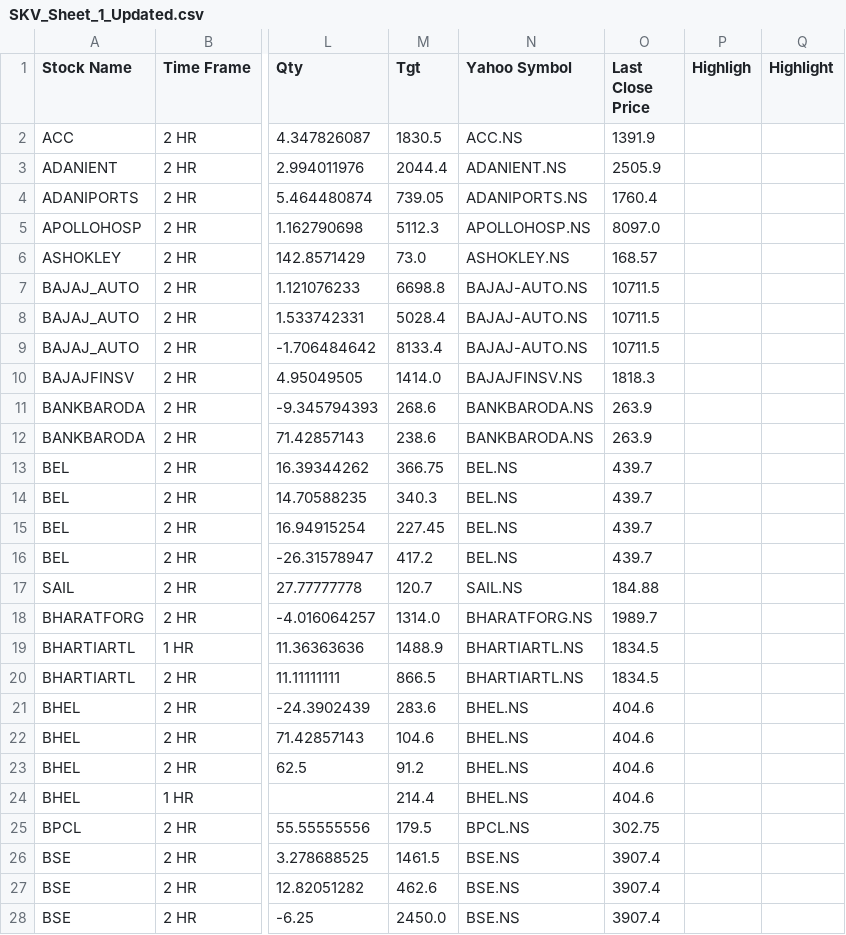
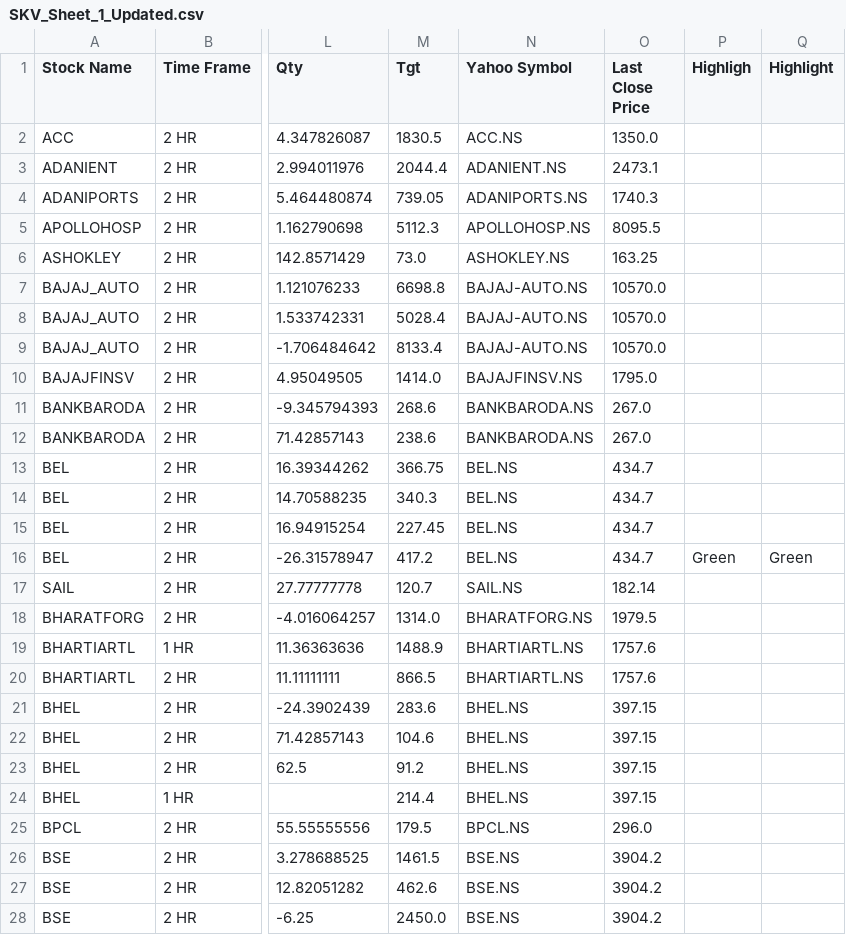
Before and after one commit to prakashmmali2/skv-stock-updater, a CSV file: SKV_Sheet_1_Updated.csv, drawn as a sheet; only a part is shown, gaps mark what is left out; the diff covers the shown part only; the diff names each change by its address in the sheet, - before the commit and + after, or states it on an @@ line.

```diff
--- a/SKV_Sheet_1_Updated.csv
+++ b/SKV_Sheet_1_Updated.csv
-O2 (Last Close Price): 1391.9
+O2 (Last Close Price): 1350.0
-O3 (Last Close Price): 2505.9
+O3 (Last Close Price): 2473.1
-O4 (Last Close Price): 1760.4
+O4 (Last Close Price): 1740.3
-O5 (Last Close Price): 8097.0
+O5 (Last Close Price): 8095.5
-O6 (Last Close Price): 168.57
+O6 (Last Close Price): 163.25
-O7:O9 (Last Close Price): 10711.5
+O7:O9 (Last Close Price): 10570.0
-O10 (Last Close Price): 1818.3
+O10 (Last Close Price): 1795.0
-O11:O12 (Last Close Price): 263.9
+O11:O12 (Last Close Price): 267.0
-O13:O16 (Last Close Price): 439.7
+O13:O16 (Last Close Price): 434.7
-P16 (Highligh): (empty)
+P16 (Highligh): Green
-Q16 (Highlight): (empty)
+Q16 (Highlight): Green
-O17 (Last Close Price): 184.88
+O17 (Last Close Price): 182.14
-O18 (Last Close Price): 1989.7
+O18 (Last Close Price): 1979.5
-O19:O20 (Last Close Price): 1834.5
+O19:O20 (Last Close Price): 1757.6
-O21:O24 (Last Close Price): 404.6
+O21:O24 (Last Close Price): 397.15
-O25 (Last Close Price): 302.75
+O25 (Last Close Price): 296.0
-O26:O28 (Last Close Price): 3907.4
+O26:O28 (Last Close Price): 3904.2
```
Also changed, not shown: 139 edited cells elsewhere in this file.
